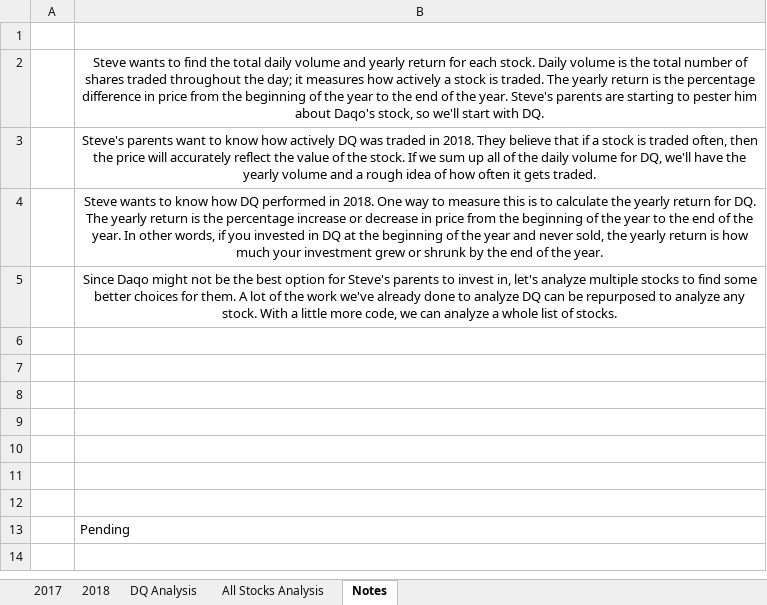
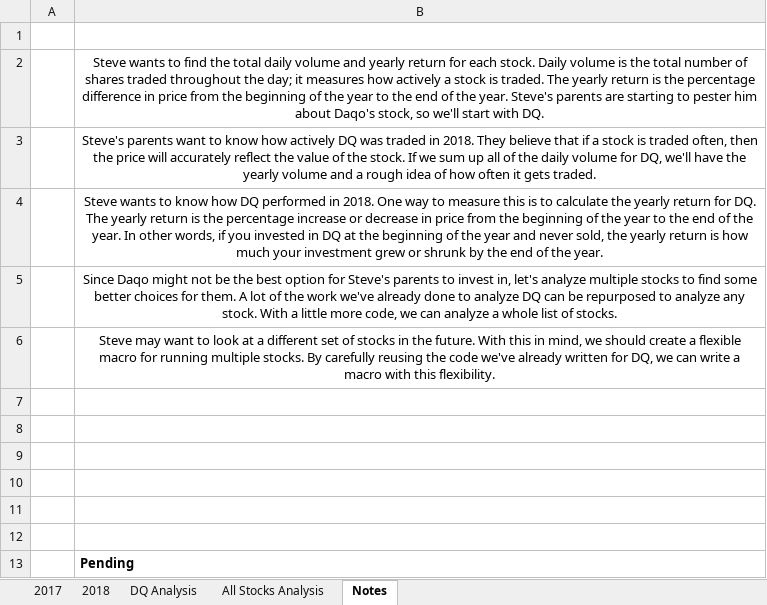
Before and after one commit to JCastro1986/stock-analysis, an Excel workbook: green_stocks.xlsm, sheet Notes, drawn as a sheet; values as stored, in another font and other column widths than the file's, no borders; charts and pictures not drawn; the diff names each change by its address in the sheet, - before the commit and + after, or states it on an @@ line.

```diff
--- a/green_stocks.xlsm (sheet Notes)
+++ b/green_stocks.xlsm (sheet Notes)
-B6: (empty)
+B6: Steve may want to look at a different set of stocks in the future. With this in mind, we should create a flexible macro for running multiple stocks. By carefully reusing the code we've already written for DQ, we can write a macro with this flexibility.
-B13 bold: off
+B13 bold: on
```
Also changed, not shown: sheet All Stocks Analysis, charts or pictures.
